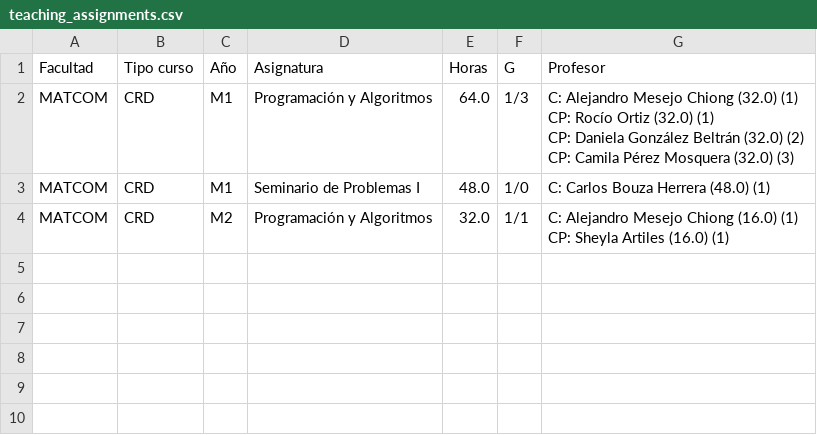
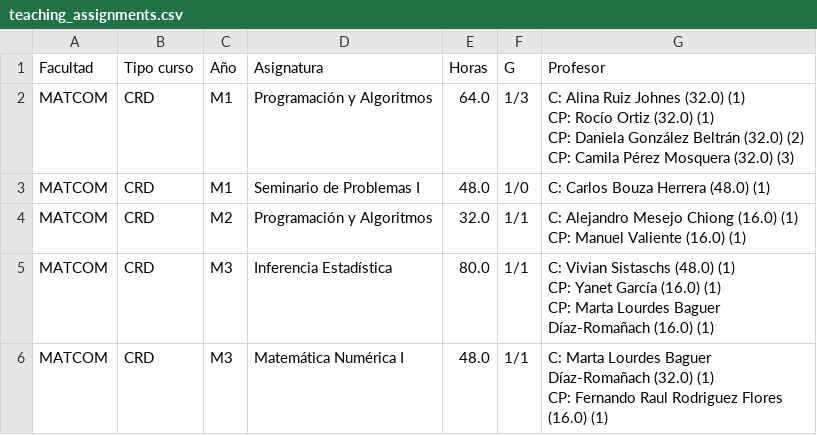
Before and after one commit to cwjki/MATCOM-management-system, a CSV file: server/managementSystem/teachingAssignment/excels/download/teaching_assignments.csv, drawn as a sheet.

```diff
--- a/server/managementSystem/teachingAssignment/excels/download/teaching_assignments.csv
+++ b/server/managementSystem/teachingAssignment/excels/download/teaching_assignments.csv
@@ -1,11 +1,18 @@
 Facultad,Tipo curso,Año,Asignatura,Horas,G,Profesor
-MATCOM,CRD,M1,Programación y Algoritmos,64.0,1/3,"C: Alejandro Mesejo Chiong (32.0) (1)
-CP: Rocío Ortiz (32.0) (1)
-CP: Daniela González Beltrán (32.0) (2)
-CP: Camila Pérez Mosquera (32.0) (3)
-"
+MATCOM,CRD,M1,Programación y Algoritmos,64.0,1/3,"C: Alina Ruiz Johnes (32.0) (1)
+CP: Rocío Ortiz (32.0) (1)
+CP: Daniela González Beltrán (32.0) (2)
+CP: Camila Pérez Mosquera (32.0) (3)
+"
 MATCOM,CRD,M1,Seminario de Problemas I,48.0,1/0,"C: Carlos Bouza Herrera (48.0) (1)
 "
-MATCOM,CRD,M2,Programación y Algoritmos,32.0,1/1,"C: Alejandro Mesejo Chiong (16.0) (1)
-CP: Sheyla Artiles (16.0) (1)
-"
+MATCOM,CRD,M2,Programación y Algoritmos,32.0,1/1,"C: Alejandro Mesejo Chiong (16.0) (1)
+CP: Manuel Valiente (16.0) (1)
+"
+MATCOM,CRD,M3,Inferencia Estadística,80.0,1/1,"C: Vivian Sistaschs (48.0) (1)
+CP: Yanet García (16.0) (1)
+CP: Marta Lourdes Baguer Díaz-Romañach (16.0) (1)
+"
+MATCOM,CRD,M3,Matemática Numérica I,48.0,1/1,"C: Marta Lourdes Baguer Díaz-Romañach (32.0) (1)
+CP: Fernando Raul Rodriguez Flores (16.0) (1)
+"
```
Also changed, not shown: 8 other files.
